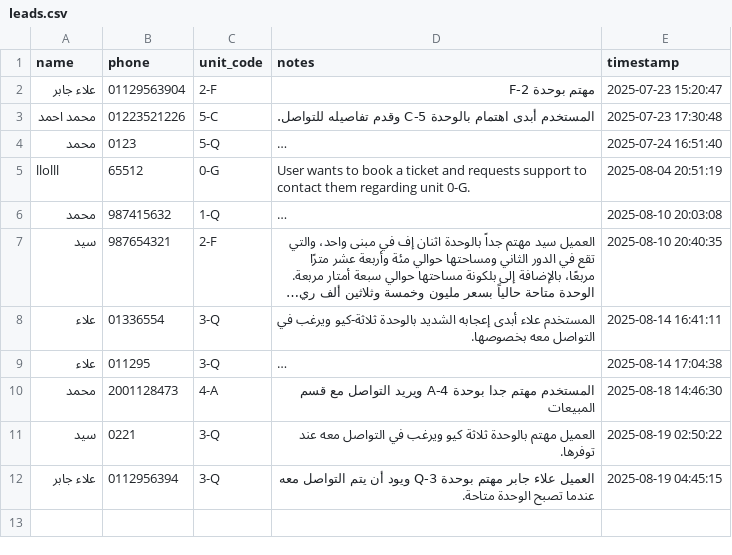
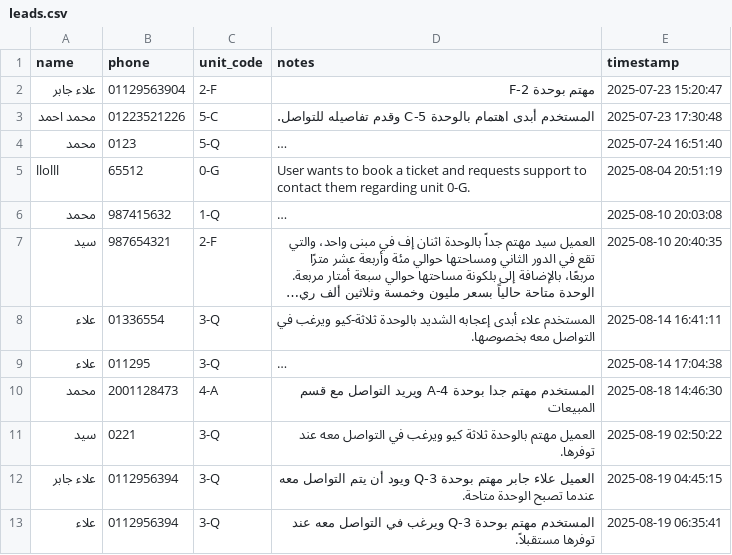
Before and after one commit to alaagaber25/ehya-marina-ai-agent-, a CSV file: src/tools/tool_outputs/leads.csv, drawn as a sheet; long unchanged cells end in …; the diff names each change by its address in the sheet, - before the commit and + after, or states it on an @@ line.

Commit message:
update live_prompt and leads.csv

```diff
--- a/src/tools/tool_outputs/leads.csv
+++ b/src/tools/tool_outputs/leads.csv
+row 13: علاء | 0112956394 | 3-Q | المستخدم مهتم بوحدة 3-Q ويرغب في التواصل معه عند توفرها مستقبلاً. | 2025-08-19 06:35:41
```
Also changed, not shown: 1 other file.
